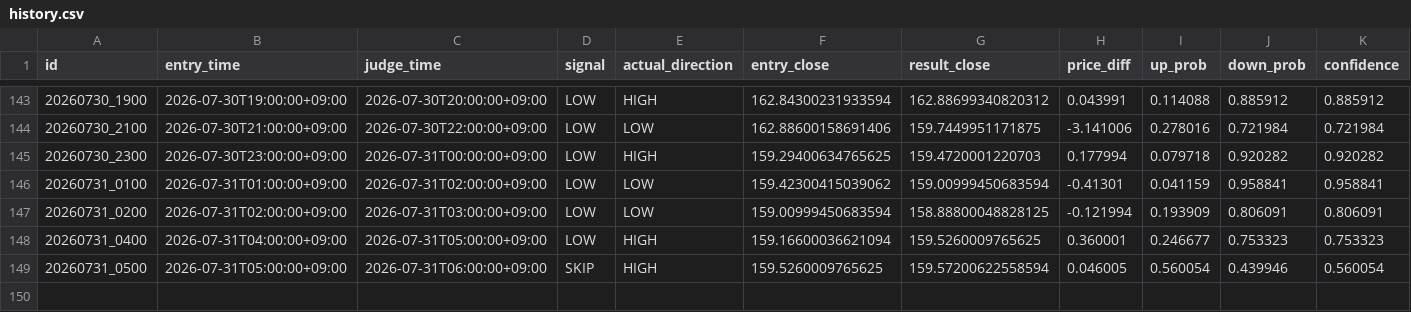
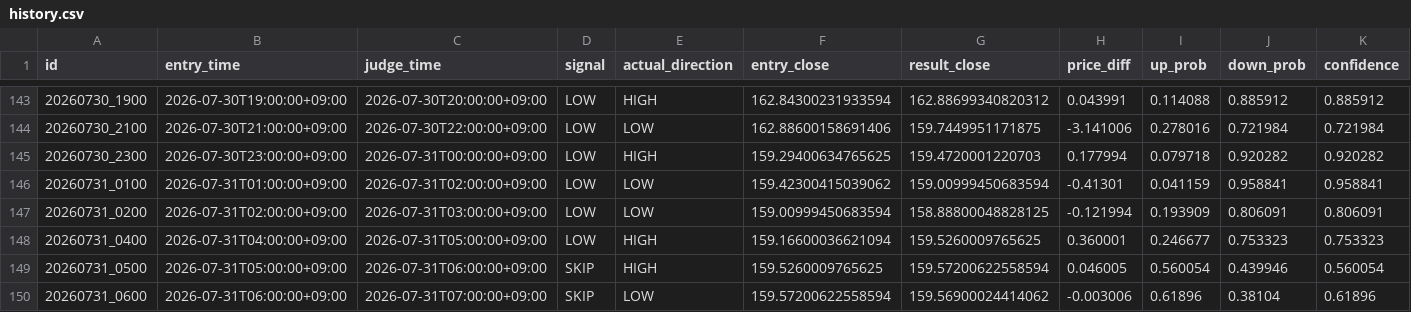
Before and after one commit to jv8gbf476b-ctrl/BO_AI_RUN, a CSV file: history.csv, drawn as a sheet; only a part is shown, gaps mark what is left out; rows hold the shown columns only; the diff names each change by its address in the sheet, - before the commit and + after, or states it on an @@ line.

```diff
--- a/history.csv
+++ b/history.csv
+row 150: 20260731_0600 | 2026-07-31T06:00:00+09:00 | 2026-07-31T07:00:00+09:00 | SKIP | LOW | 159.57200622558594 | 159.56900024414062 | -0.003006 | 0.61896 | 0.38104 | 0.61896
```
Also changed, not shown: 1 other file.
